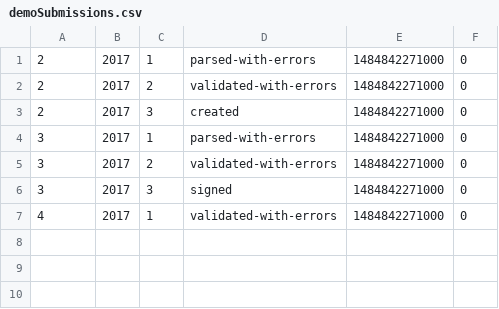
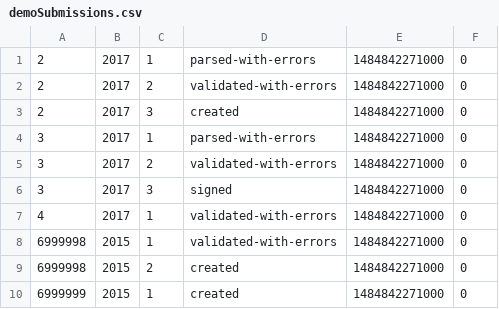
Before and after one commit to cfpb/hmda-platform, a CSV file: persistence/src/main/resources/demoSubmissions.csv, drawn as a sheet; the diff names each change by its address in the sheet, - before the commit and + after, or states it on an @@ line.

```diff
--- a/persistence/src/main/resources/demoSubmissions.csv
+++ b/persistence/src/main/resources/demoSubmissions.csv
+row 8: 6999998 | 2015 | 1 | validated-with-errors | 1484842271000 | 0
+row 9: 6999998 | 2015 | 2 | created | 1484842271000 | 0
+row 10: 6999999 | 2015 | 1 | created | 1484842271000 | 0
```
Also changed, not shown: 7 other files.
